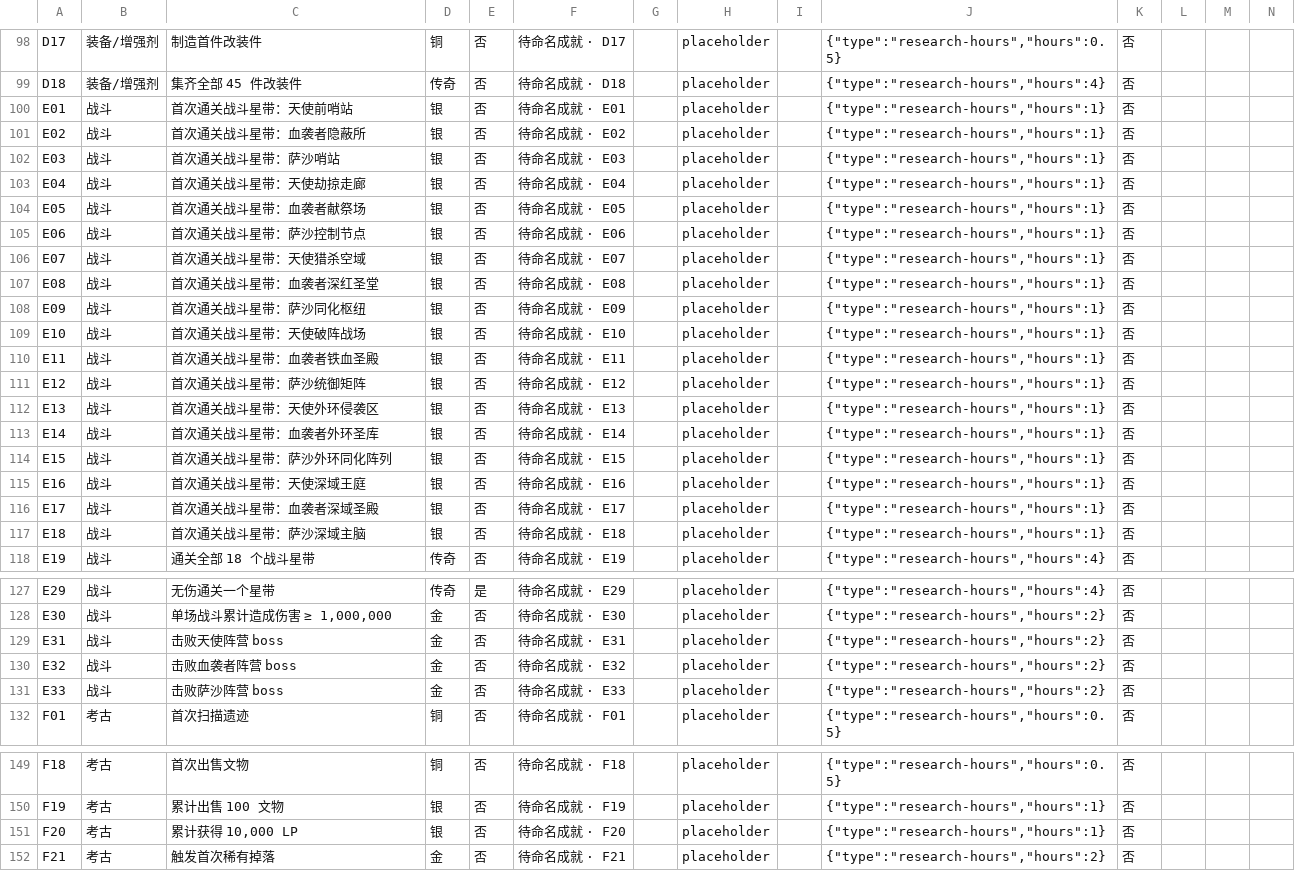
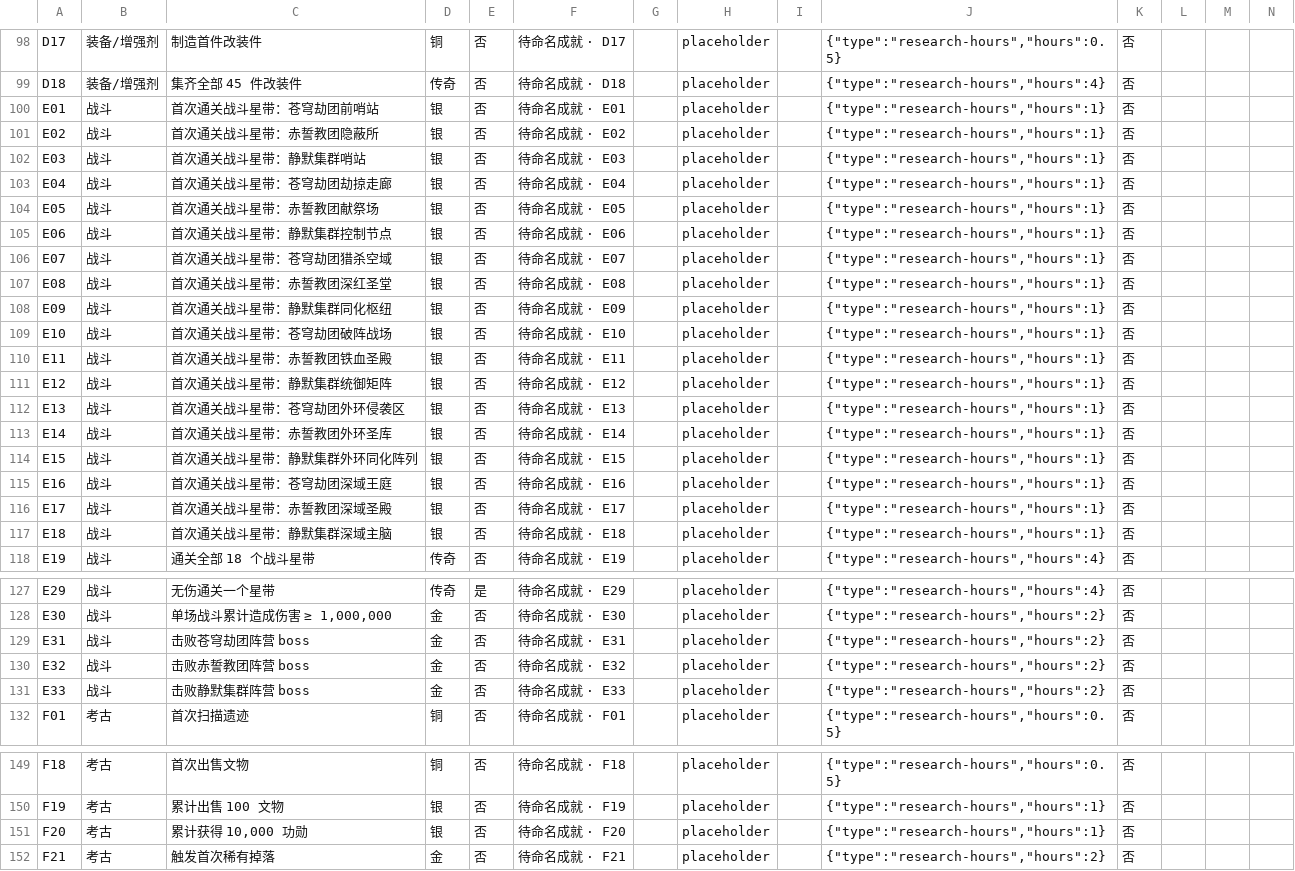
Before and after one commit to tl38t/eveidle, a CSV file: achievements-template.csv, drawn as a sheet; only a part is shown, gaps mark what is left out; the diff covers the shown part only.

```diff
--- a/achievements-template.csv
+++ b/achievements-template.csv
@@ -99,20 +99,20 @@ D17,装备/增强剂,制造首件改装件,铜,否,待命名成就 · D17,,place
 D18,装备/增强剂,集齐全部 45 件改装件,传奇,否,待命名成就 · D18,,placeholder,,"{""type"":""research-hours"",""hours"":4}",否,,,
-E01,战斗,首次通关战斗星带：天使前哨站,银,否,待命名成就 · E01,,placeholder,,"{""type"":""research-hours"",""hours"":1}",否,,,
-E02,战斗,首次通关战斗星带：血袭者隐蔽所,银,否,待命名成就 · E02,,placeholder,,"{""type"":""research-hours"",""hours"":1}",否,,,
-E03,战斗,首次通关战斗星带：萨沙哨站,银,否,待命名成就 · E03,,placeholder,,"{""type"":""research-hours"",""hours"":1}",否,,,
-E04,战斗,首次通关战斗星带：天使劫掠走廊,银,否,待命名成就 · E04,,placeholder,,"{""type"":""research-hours"",""hours"":1}",否,,,
-E05,战斗,首次通关战斗星带：血袭者献祭场,银,否,待命名成就 · E05,,placeholder,,"{""type"":""research-hours"",""hours"":1}",否,,,
-E06,战斗,首次通关战斗星带：萨沙控制节点,银,否,待命名成就 · E06,,placeholder,,"{""type"":""research-hours"",""hours"":1}",否,,,
-E07,战斗,首次通关战斗星带：天使猎杀空域,银,否,待命名成就 · E07,,placeholder,,"{""type"":""research-hours"",""hours"":1}",否,,,
-E08,战斗,首次通关战斗星带：血袭者深红圣堂,银,否,待命名成就 · E08,,placeholder,,"{""type"":""research-hours"",""hours"":1}",否,,,
-E09,战斗,首次通关战斗星带：萨沙同化枢纽,银,否,待命名成就 · E09,,placeholder,,"{""type"":""research-hours"",""hours"":1}",否,,,
-E10,战斗,首次通关战斗星带：天使破阵战场,银,否,待命名成就 · E10,,placeholder,,"{""type"":""research-hours"",""hours"":1}",否,,,
-E11,战斗,首次通关战斗星带：血袭者铁血圣殿,银,否,待命名成就 · E11,,placeholder,,"{""type"":""research-hours"",""hours"":1}",否,,,
-E12,战斗,首次通关战斗星带：萨沙统御矩阵,银,否,待命名成就 · E12,,placeholder,,"{""type"":""research-hours"",""hours"":1}",否,,,
-E13,战斗,首次通关战斗星带：天使外环侵袭区,银,否,待命名成就 · E13,,placeholder,,"{""type"":""research-hours"",""hours"":1}",否,,,
-E14,战斗,首次通关战斗星带：血袭者外环圣库,银,否,待命名成就 · E14,,placeholder,,"{""type"":""research-hours"",""hours"":1}",否,,,
-E15,战斗,首次通关战斗星带：萨沙外环同化阵列,银,否,待命名成就 · E15,,placeholder,,"{""type"":""research-hours"",""hours"":1}",否,,,
-E16,战斗,首次通关战斗星带：天使深域王庭,银,否,待命名成就 · E16,,placeholder,,"{""type"":""research-hours"",""hours"":1}",否,,,
-E17,战斗,首次通关战斗星带：血袭者深域圣殿,银,否,待命名成就 · E17,,placeholder,,"{""type"":""research-hours"",""hours"":1}",否,,,
-E18,战斗,首次通关战斗星带：萨沙深域主脑,银,否,待命名成就 · E18,,placeholder,,"{""type"":""research-hours"",""hours"":1}",否,,,
+E01,战斗,首次通关战斗星带：苍穹劫团前哨站,银,否,待命名成就 · E01,,placeholder,,"{""type"":""research-hours"",""hours"":1}",否,,,
+E02,战斗,首次通关战斗星带：赤誓教团隐蔽所,银,否,待命名成就 · E02,,placeholder,,"{""type"":""research-hours"",""hours"":1}",否,,,
+E03,战斗,首次通关战斗星带：静默集群哨站,银,否,待命名成就 · E03,,placeholder,,"{""type"":""research-hours"",""hours"":1}",否,,,
+E04,战斗,首次通关战斗星带：苍穹劫团劫掠走廊,银,否,待命名成就 · E04,,placeholder,,"{""type"":""research-hours"",""hours"":1}",否,,,
+E05,战斗,首次通关战斗星带：赤誓教团献祭场,银,否,待命名成就 · E05,,placeholder,,"{""type"":""research-hours"",""hours"":1}",否,,,
+E06,战斗,首次通关战斗星带：静默集群控制节点,银,否,待命名成就 · E06,,placeholder,,"{""type"":""research-hours"",""hours"":1}",否,,,
+E07,战斗,首次通关战斗星带：苍穹劫团猎杀空域,银,否,待命名成就 · E07,,placeholder,,"{""type"":""research-hours"",""hours"":1}",否,,,
+E08,战斗,首次通关战斗星带：赤誓教团深红圣堂,银,否,待命名成就 · E08,,placeholder,,"{""type"":""research-hours"",""hours"":1}",否,,,
+E09,战斗,首次通关战斗星带：静默集群同化枢纽,银,否,待命名成就 · E09,,placeholder,,"{""type"":""research-hours"",""hours"":1}",否,,,
+E10,战斗,首次通关战斗星带：苍穹劫团破阵战场,银,否,待命名成就 · E10,,placeholder,,"{""type"":""research-hours"",""hours"":1}",否,,,
+E11,战斗,首次通关战斗星带：赤誓教团铁血圣殿,银,否,待命名成就 · E11,,placeholder,,"{""type"":""research-hours"",""hours"":1}",否,,,
+E12,战斗,首次通关战斗星带：静默集群统御矩阵,银,否,待命名成就 · E12,,placeholder,,"{""type"":""research-hours"",""hours"":1}",否,,,
+E13,战斗,首次通关战斗星带：苍穹劫团外环侵袭区,银,否,待命名成就 · E13,,placeholder,,"{""type"":""research-hours"",""hours"":1}",否,,,
+E14,战斗,首次通关战斗星带：赤誓教团外环圣库,银,否,待命名成就 · E14,,placeholder,,"{""type"":""research-hours"",""hours"":1}",否,,,
+E15,战斗,首次通关战斗星带：静默集群外环同化阵列,银,否,待命名成就 · E15,,placeholder,,"{""type"":""research-hours"",""hours"":1}",否,,,
+E16,战斗,首次通关战斗星带：苍穹劫团深域王庭,银,否,待命名成就 · E16,,placeholder,,"{""type"":""research-hours"",""hours"":1}",否,,,
+E17,战斗,首次通关战斗星带：赤誓教团深域圣殿,银,否,待命名成就 · E17,,placeholder,,"{""type"":""research-hours"",""hours"":1}",否,,,
+E18,战斗,首次通关战斗星带：静默集群深域主脑,银,否,待命名成就 · E18,,placeholder,,"{""type"":""research-hours"",""hours"":1}",否,,,
 E19,战斗,通关全部 18 个战斗星带,传奇,否,待命名成就 · E19,,placeholder,,"{""type"":""research-hours"",""hours"":4}",否,,,
@@ -128,5 +128,5 @@ E29,战斗,无伤通关一个星带,传奇,是,待命名成就 · E29,,placehold
 E30,战斗,"单场战斗累计造成伤害 ≥ 1,000,000",金,否,待命名成就 · E30,,placeholder,,"{""type"":""research-hours"",""hours"":2}",否,,,
-E31,战斗,击败天使阵营 boss,金,否,待命名成就 · E31,,placeholder,,"{""type"":""research-hours"",""hours"":2}",否,,,
-E32,战斗,击败血袭者阵营 boss,金,否,待命名成就 · E32,,placeholder,,"{""type"":""research-hours"",""hours"":2}",否,,,
-E33,战斗,击败萨沙阵营 boss,金,否,待命名成就 · E33,,placeholder,,"{""type"":""research-hours"",""hours"":2}",否,,,
+E31,战斗,击败苍穹劫团阵营 boss,金,否,待命名成就 · E31,,placeholder,,"{""type"":""research-hours"",""hours"":2}",否,,,
+E32,战斗,击败赤誓教团阵营 boss,金,否,待命名成就 · E32,,placeholder,,"{""type"":""research-hours"",""hours"":2}",否,,,
+E33,战斗,击败静默集群阵营 boss,金,否,待命名成就 · E33,,placeholder,,"{""type"":""research-hours"",""hours"":2}",否,,,
 F01,考古,首次扫描遗迹,铜,否,待命名成就 · F01,,placeholder,,"{""type"":""research-hours"",""hours"":0.5}",否,,,
@@ -150,3 +150,3 @@ F18,考古,首次出售文物,铜,否,待命名成就 · F18,,placeholder,,"{""t
 F19,考古,累计出售 100 文物,银,否,待命名成就 · F19,,placeholder,,"{""type"":""research-hours"",""hours"":1}",否,,,
-F20,考古,"累计获得 10,000 LP",银,否,待命名成就 · F20,,placeholder,,"{""type"":""research-hours"",""hours"":1}",否,,,
+F20,考古,"累计获得 10,000 功勋",银,否,待命名成就 · F20,,placeholder,,"{""type"":""research-hours"",""hours"":1}",否,,,
 F21,考古,触发首次稀有掉落,金,否,待命名成就 · F21,,placeholder,,"{""type"":""research-hours"",""hours"":2}",否,,,
```
Also changed, not shown: 25 edited cells elsewhere in this file, 28 other files.
